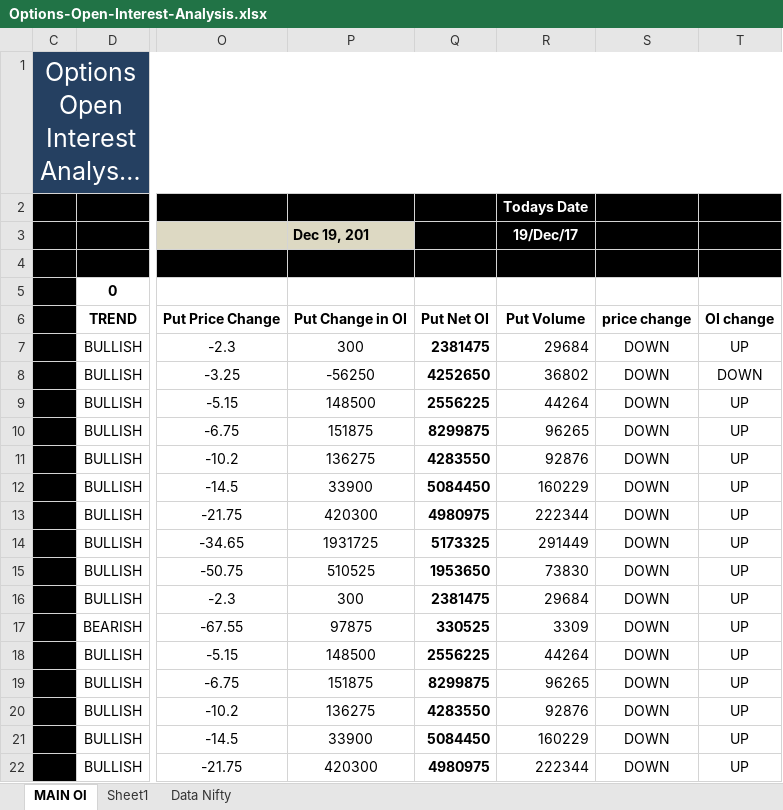
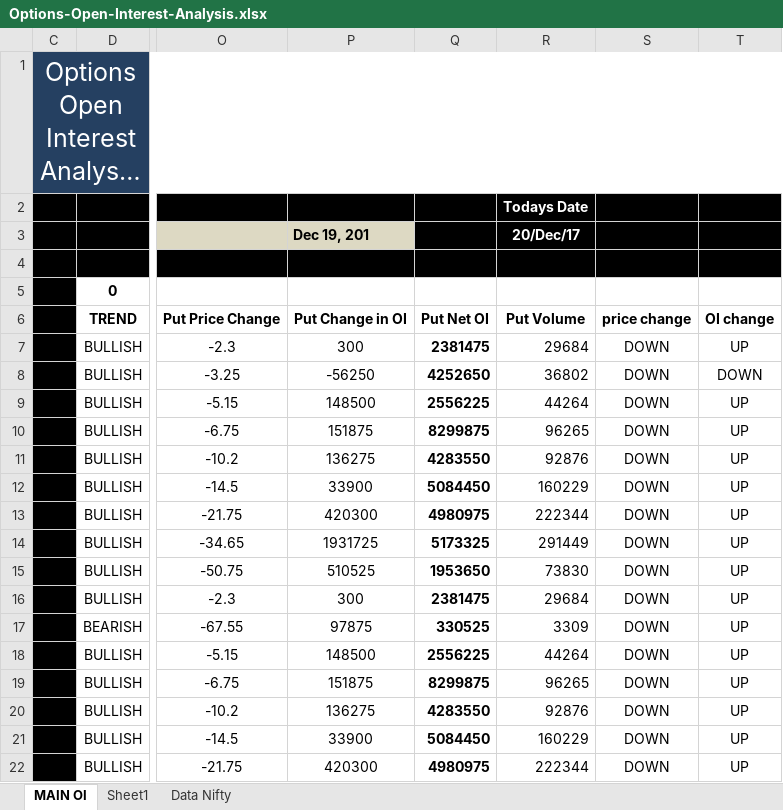
Before and after one commit to omarrohit20/rohit, an Excel workbook: src/analysis/Options-Open-Interest-Analysis.xlsx, sheet MAIN OI, drawn as a sheet; only a part is shown, gaps mark what is left out; long unchanged cells end in …; values as stored, in another font and other column widths than the file's, no borders; charts and pictures and conditional formats not drawn; the diff names each change by its address in the sheet, - before the commit and + after, or states it on an @@ line.

```diff
--- a/src/analysis/Options-Open-Interest-Analysis.xlsx (sheet MAIN OI)
+++ b/src/analysis/Options-Open-Interest-Analysis.xlsx (sheet MAIN OI)
-R3: 19/Dec/17
+R3: 20/Dec/17
```
Also changed, not shown: charts or pictures, 3 other files.
